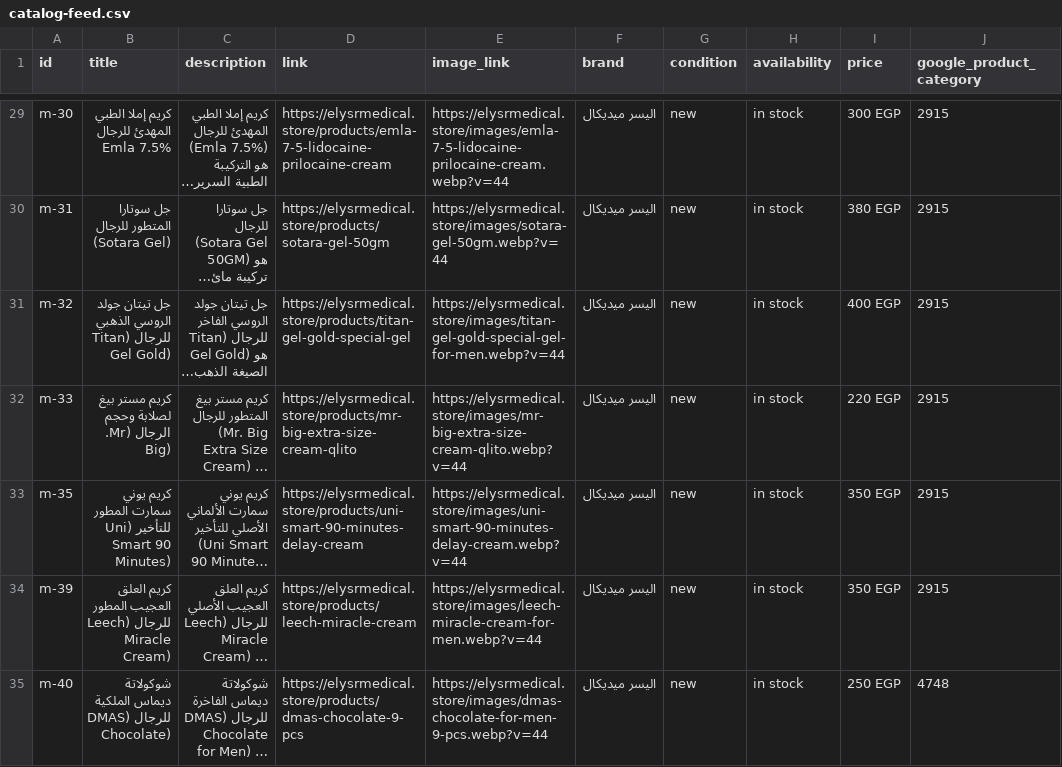
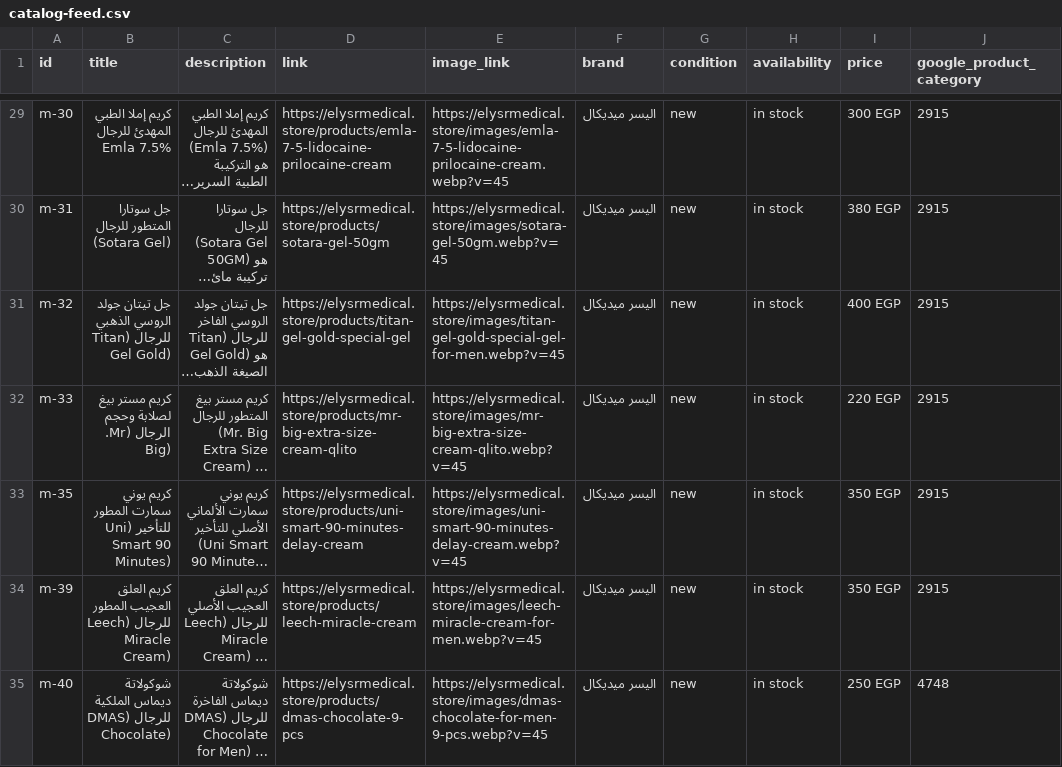
Before and after one commit to AhmedEideng/Elysr, a CSV file: public/catalog-feed.csv, drawn as a sheet; only a part is shown, gaps mark what is left out; long unchanged cells end in …; the diff covers the shown part only; the diff names each change by its address in the sheet, - before the commit and + after, or states it on an @@ line.

```diff
--- a/public/catalog-feed.csv
+++ b/public/catalog-feed.csv
-E29 (image_link): https://elysrmedical.store/images/emla-7-5-lidocaine-prilocaine-cream.webp?v=44
+E29 (image_link): https://elysrmedical.store/images/emla-7-5-lidocaine-prilocaine-cream.webp?v=45
-E30 (image_link): https://elysrmedical.store/images/sotara-gel-50gm.webp?v=44
+E30 (image_link): https://elysrmedical.store/images/sotara-gel-50gm.webp?v=45
-E31 (image_link): https://elysrmedical.store/images/titan-gel-gold-special-gel-for-men.webp?v=44
+E31 (image_link): https://elysrmedical.store/images/titan-gel-gold-special-gel-for-men.webp?v=45
-E32 (image_link): https://elysrmedical.store/images/mr-big-extra-size-cream-qlito.webp?v=44
+E32 (image_link): https://elysrmedical.store/images/mr-big-extra-size-cream-qlito.webp?v=45
-E33 (image_link): https://elysrmedical.store/images/uni-smart-90-minutes-delay-cream.webp?v=44
+E33 (image_link): https://elysrmedical.store/images/uni-smart-90-minutes-delay-cream.webp?v=45
-E34 (image_link): https://elysrmedical.store/images/leech-miracle-cream-for-men.webp?v=44
+E34 (image_link): https://elysrmedical.store/images/leech-miracle-cream-for-men.webp?v=45
-E35 (image_link): https://elysrmedical.store/images/dmas-chocolate-for-men-9-pcs.webp?v=44
+E35 (image_link): https://elysrmedical.store/images/dmas-chocolate-for-men-9-pcs.webp?v=45
```
Also changed, not shown: 71 edited cells elsewhere in this file, 4 other files.
